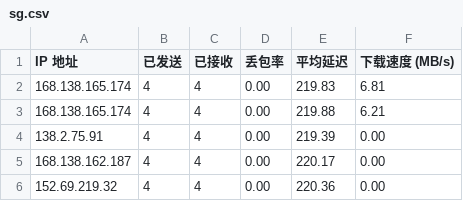
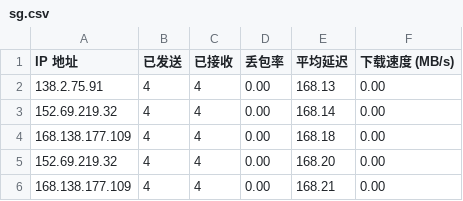
Before and after one commit to wzwmao/CFCDN-Auto, a CSV file: CloudflareST/sg.csv, drawn as a sheet.

```diff
--- a/CloudflareST/sg.csv
+++ b/CloudflareST/sg.csv
@@ -1,6 +1,6 @@
 IP 地址,已发送,已接收,丢包率,平均延迟,下载速度 (MB/s)
-168.138.165.174,4,4,0.00,219.83,6.81
-168.138.165.174,4,4,0.00,219.88,6.21
-138.2.75.91,4,4,0.00,219.39,0.00
-168.138.162.187,4,4,0.00,220.17,0.00
-152.69.219.32,4,4,0.00,220.36,0.00
+138.2.75.91,4,4,0.00,168.13,0.00
+152.69.219.32,4,4,0.00,168.14,0.00
+168.138.177.109,4,4,0.00,168.18,0.00
+152.69.219.32,4,4,0.00,168.20,0.00
+168.138.177.109,4,4,0.00,168.21,0.00
```
Also changed, not shown: 1 other file.
